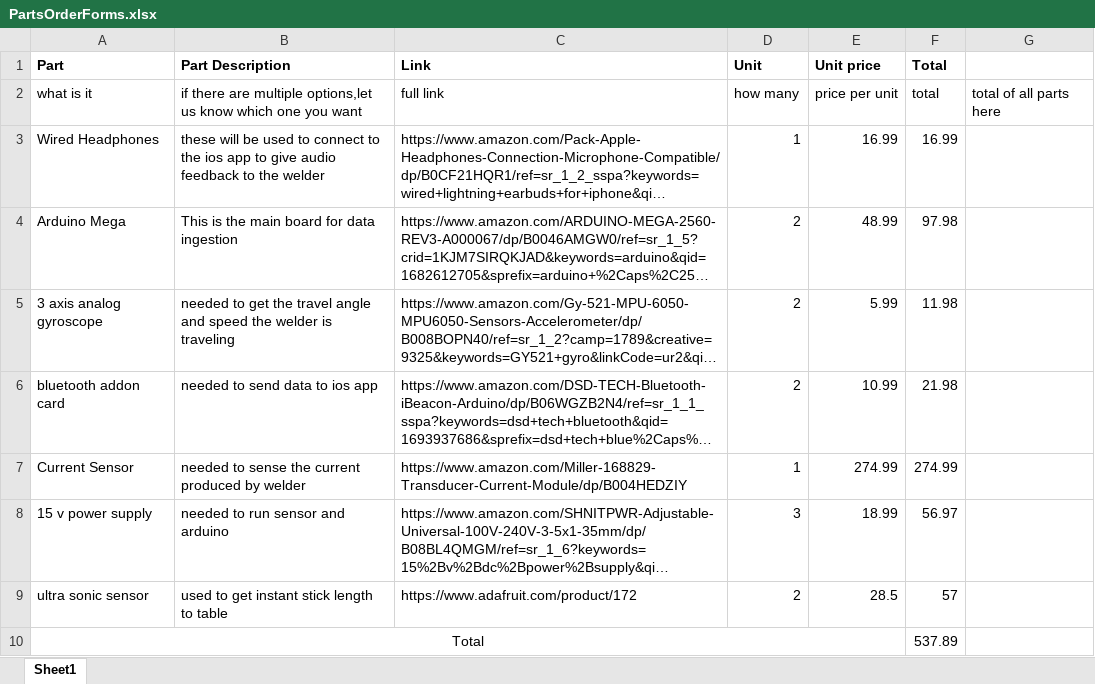
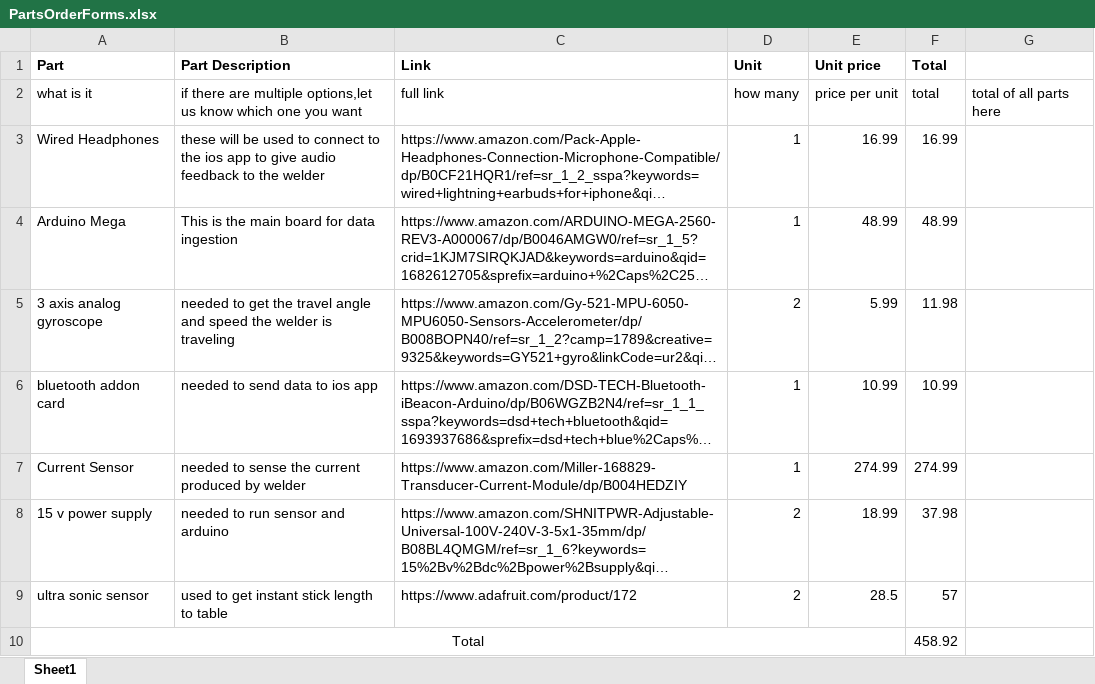
Before and after one commit to thoo2002/Welding_Feedback_Villanova2023, an Excel workbook: PartsOrderForms.xlsx, sheet Sheet1, drawn as a sheet; long unchanged cells end in …; values as stored, in another font and other column widths than the file's, no borders; the diff names each change by its address in the sheet, - before the commit and + after, or states it on an @@ line.

```diff
--- a/PartsOrderForms.xlsx (sheet Sheet1)
+++ b/PartsOrderForms.xlsx (sheet Sheet1)
-D4 (Unit): 2
+D4 (Unit): 1
-F4 (Total): 97.98
+F4 (Total): 48.99
-D6 (Unit): 2
+D6 (Unit): 1
-F6 (Total): 21.98
+F6 (Total): 10.99
-D8 (Unit): 3
+D8 (Unit): 2
-F8 (Total): 56.97
+F8 (Total): 37.98
-F10 (Total): 537.89
+F10 (Total): 458.92
```
Also changed, not shown: 1 other file.
